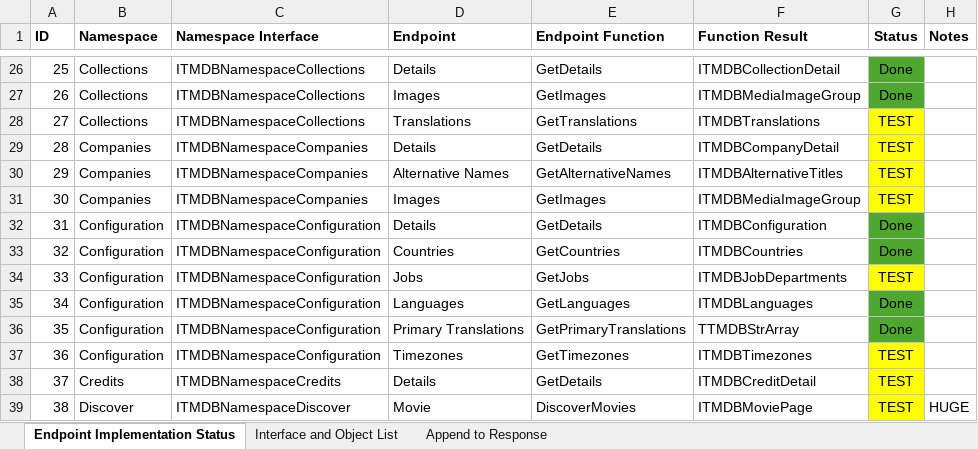
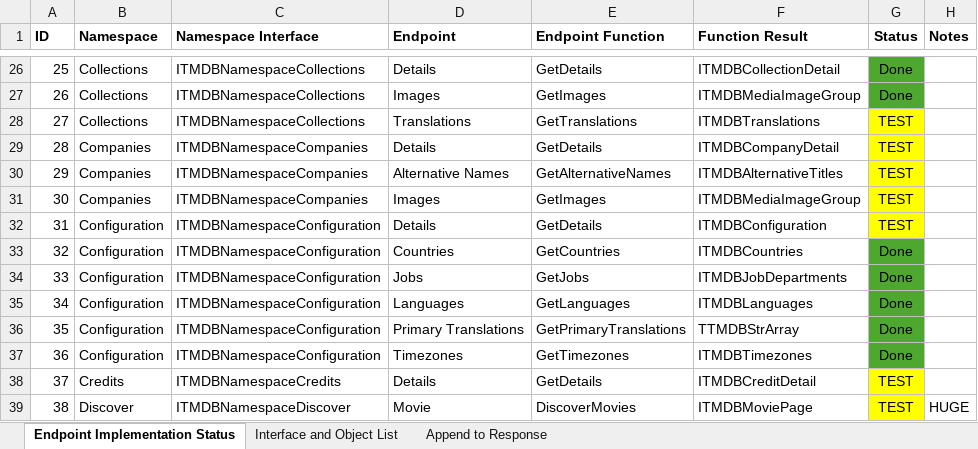
Before and after one commit to djjd47130/JD-TMDB, an Excel workbook: JD TMDB API Wrapper Progress Tracking.xlsx, sheet Endpoint Implementation Status, drawn as a sheet; only a part is shown, gaps mark what is left out; values as stored, in another font and other column widths than the file's, no borders; the diff names each change by its address in the sheet, - before the commit and + after, or states it on an @@ line.

Commit message:
MAJOR changes to Test App UI
- Introduced general web browser functionality
- Completed app redesign with tabs #45
- Main menu pinned to left #47
- Detail list clickability progress (movies) #49
- Modified page view #48
- Migrated local web server into component #39
- Other odds and ends

```diff
--- a/JD TMDB API Wrapper Progress Tracking.xlsx (sheet Endpoint Implementation Status)
+++ b/JD TMDB API Wrapper Progress Tracking.xlsx (sheet Endpoint Implementation Status)
-G32 (Status): Done
+G32 (Status): TEST
-G32 fill: #4EA72E
+G32 fill: #FFFF00
-G34 (Status): TEST
+G34 (Status): Done
-G34 fill: #FFFF00
+G34 fill: #4EA72E
-G37 (Status): TEST
+G37 (Status): Done
-G37 fill: #FFFF00
+G37 fill: #4EA72E
```
Also changed, not shown: 38 other files.
